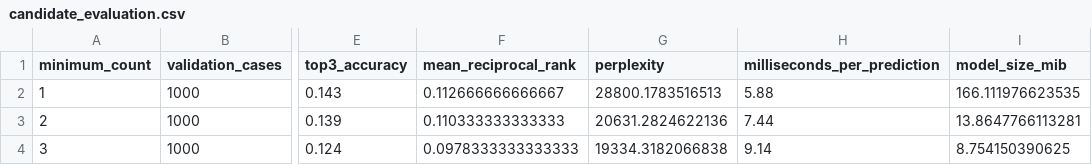
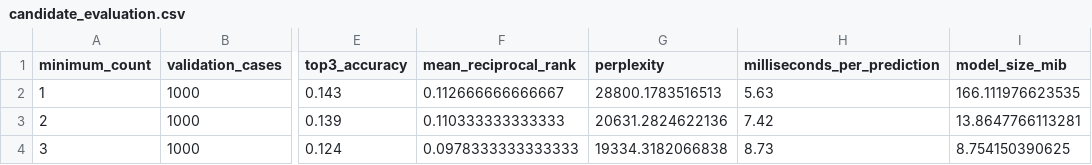
Before and after one commit to Sonja242/data-science-capstone-swiftkey, a CSV file: models/candidate_evaluation.csv, drawn as a sheet; only a part is shown, gaps mark what is left out; the diff names each change by its address in the sheet, - before the commit and + after, or states it on an @@ line.

```diff
--- a/models/candidate_evaluation.csv
+++ b/models/candidate_evaluation.csv
-H2 (milliseconds_per_prediction): 5.88
+H2 (milliseconds_per_prediction): 5.63
-H3 (milliseconds_per_prediction): 7.44
+H3 (milliseconds_per_prediction): 7.42
-H4 (milliseconds_per_prediction): 9.14
+H4 (milliseconds_per_prediction): 8.73
```
Also changed, not shown: 5 other files.
